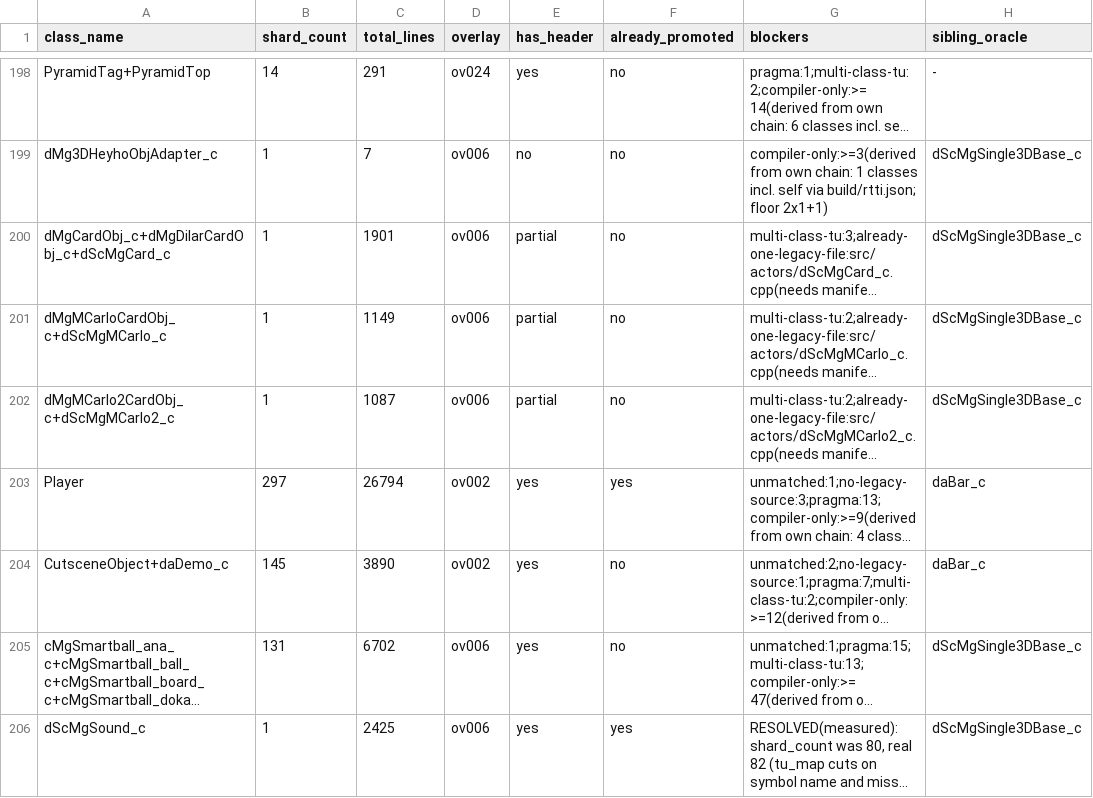
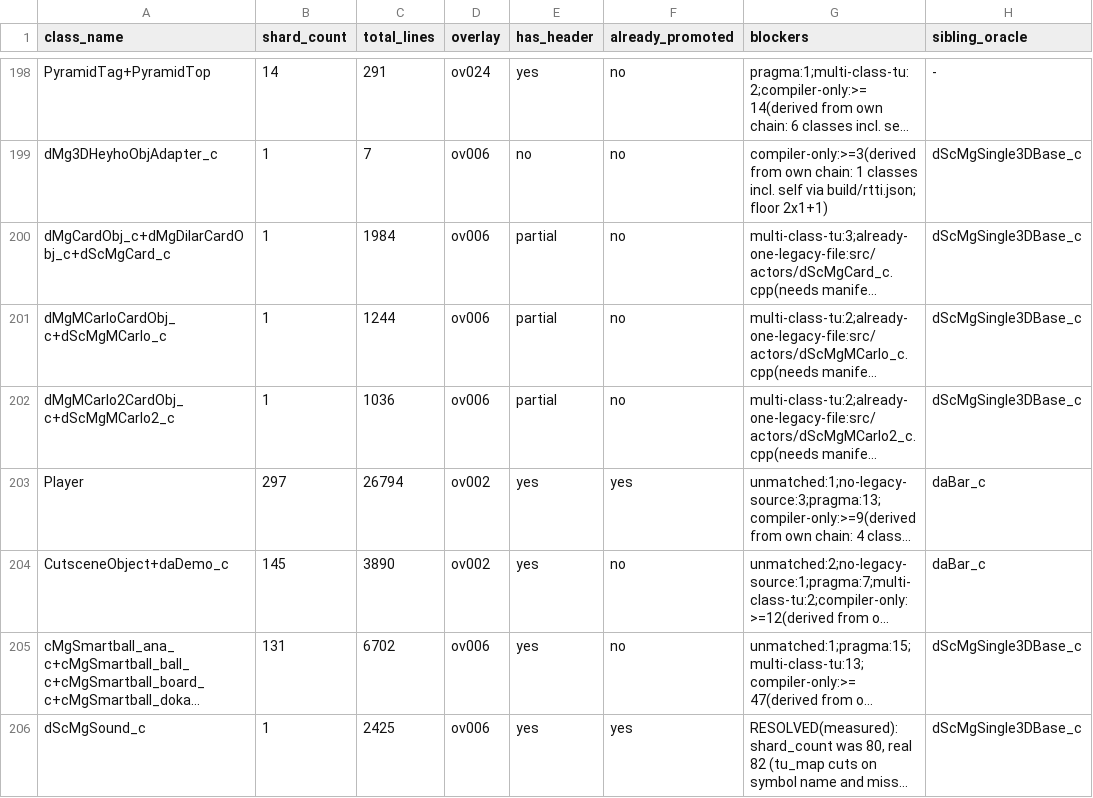
Before and after one commit to Alberto12345678999/sm64ds-decomp, a TSV file: notes/data/tu-promotion-queue.tsv, drawn as a sheet; only a part is shown, gaps mark what is left out; long unchanged cells end in …; the diff covers the shown part only; the diff names each change by its address in the sheet, - before the commit and + after, or states it on an @@ line.

```diff
--- a/notes/data/tu-promotion-queue.tsv
+++ b/notes/data/tu-promotion-queue.tsv
-C200 (total_lines): 1901
+C200 (total_lines): 1984
-C201 (total_lines): 1149
+C201 (total_lines): 1244
-C202 (total_lines): 1087
+C202 (total_lines): 1036
```
Also changed, not shown: 37 edited cells elsewhere in this file, 1 other file.
